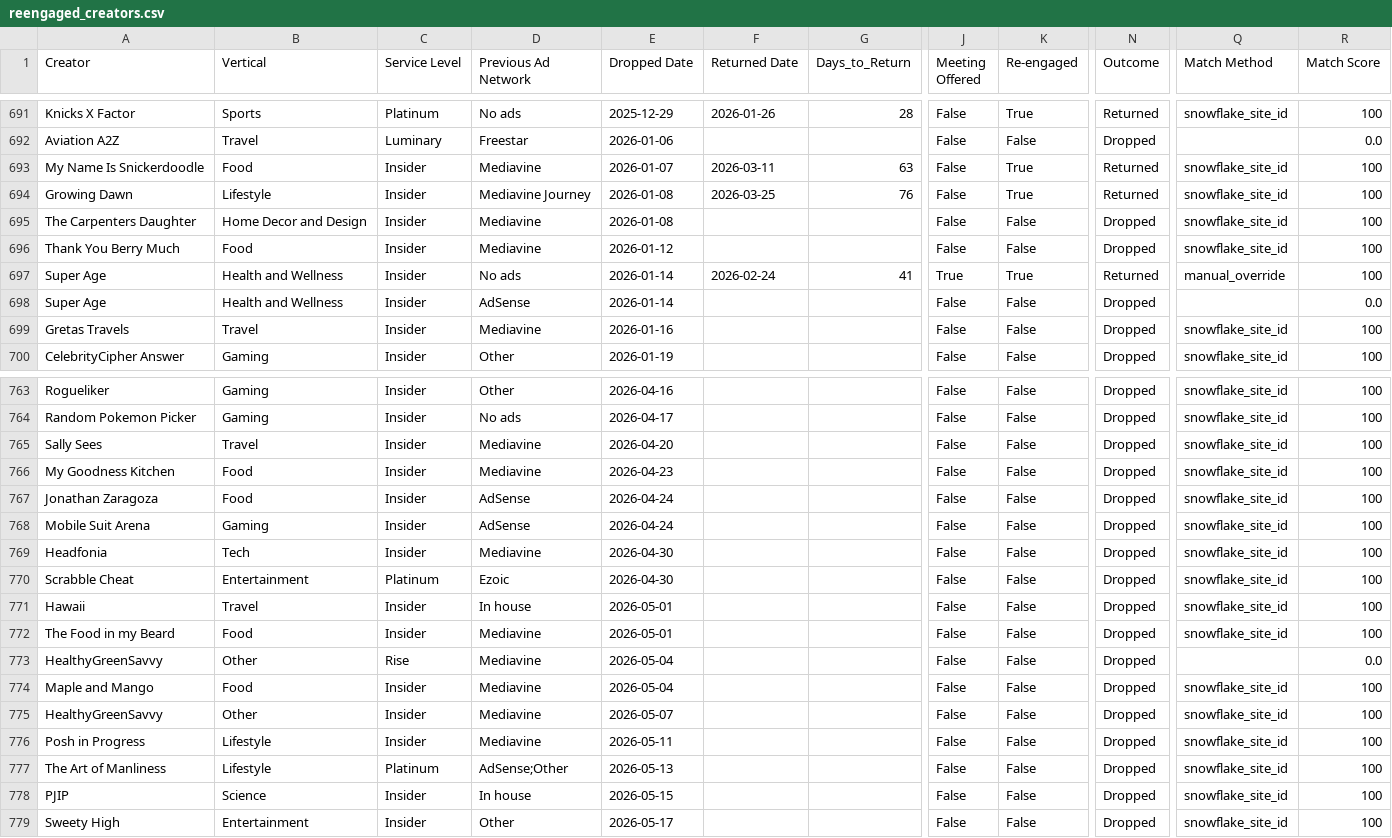
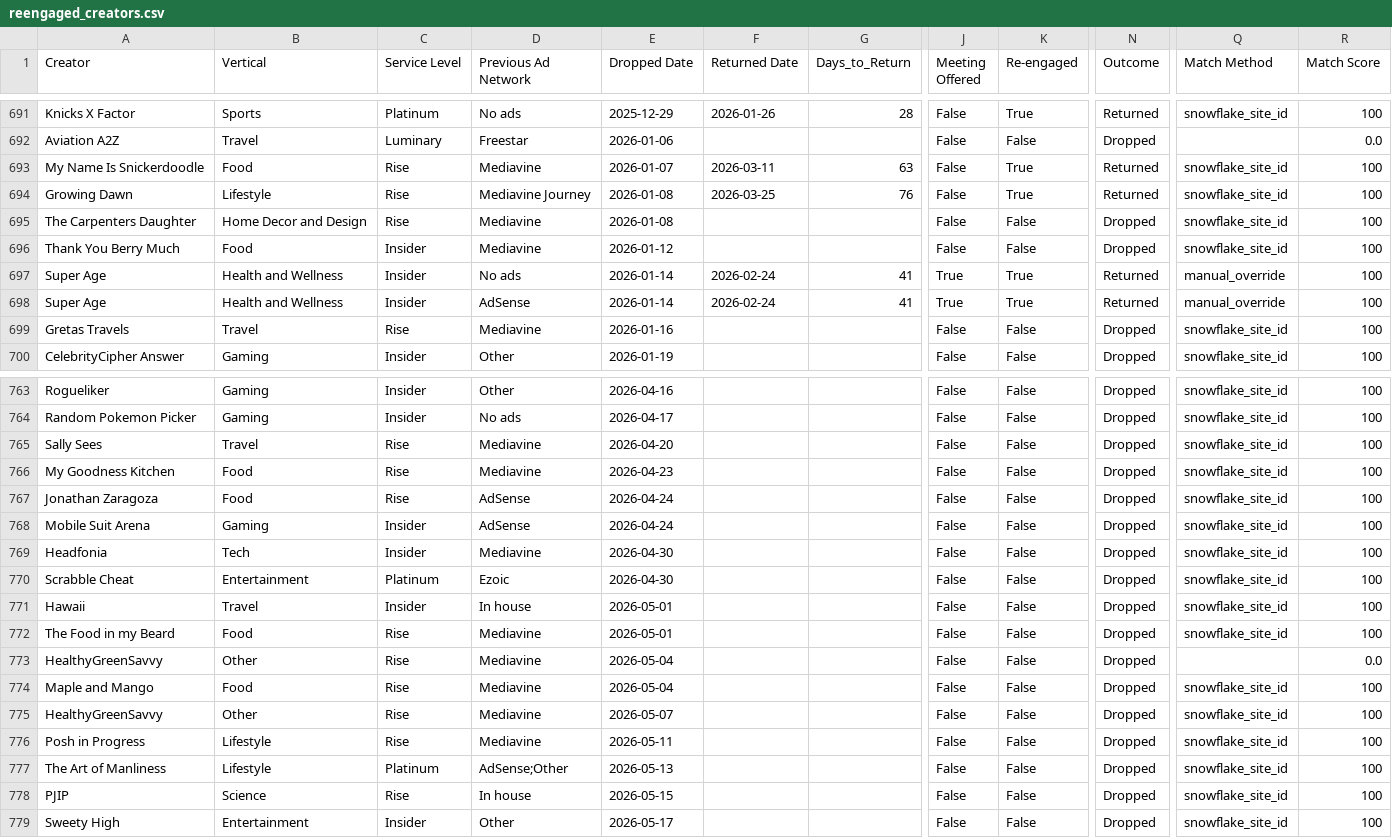
Before and after one commit to asmith-cmyk/dropped-onboards-analysis, a CSV file: outputs/reengaged_creators.csv, drawn as a sheet; only a part is shown, gaps mark what is left out; the diff covers the shown part only; the diff names each change by its address in the sheet, - before the commit and + after, or states it on an @@ line.

```diff
--- a/outputs/reengaged_creators.csv
+++ b/outputs/reengaged_creators.csv
-C693:C695 (Service Level): Insider
+C693:C695 (Service Level): Rise
-F698 (Returned Date): (empty)
+F698 (Returned Date): 2026-02-24
-G698 (Days_to_Return): (empty)
+G698 (Days_to_Return): 41
-J698 (Meeting Offered): False
+J698 (Meeting Offered): True
-K698 (Re-engaged): False
+K698 (Re-engaged): True
-N698 (Outcome): Dropped
+N698 (Outcome): Returned
-Q698 (Match Method): (empty)
+Q698 (Match Method): manual_override
-R698 (Match Score): 0.0
+R698 (Match Score): 100
-C699 (Service Level): Insider
+C699 (Service Level): Rise
-C765:C767 (Service Level): Insider
+C765:C767 (Service Level): Rise
-C772 (Service Level): Insider
+C772 (Service Level): Rise
-C774:C776 (Service Level): Insider
+C774:C776 (Service Level): Rise
-C778 (Service Level): Insider
+C778 (Service Level): Rise
```
Also changed, not shown: 9 edited cells elsewhere in this file, data/manual_lifecycle_overrides.csv, outputs/cadence_analysis.csv, 9 other files.
